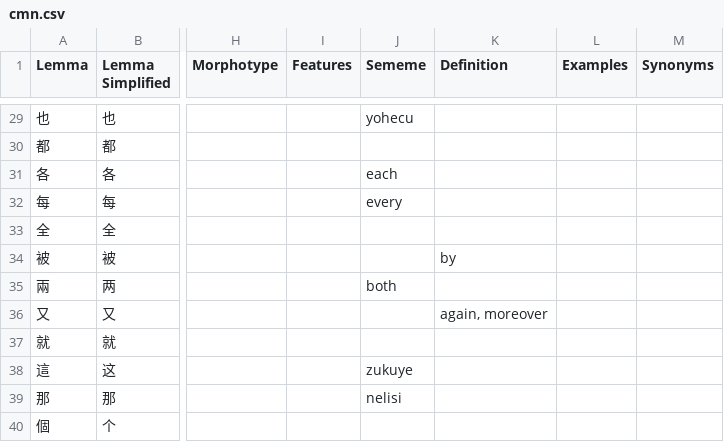
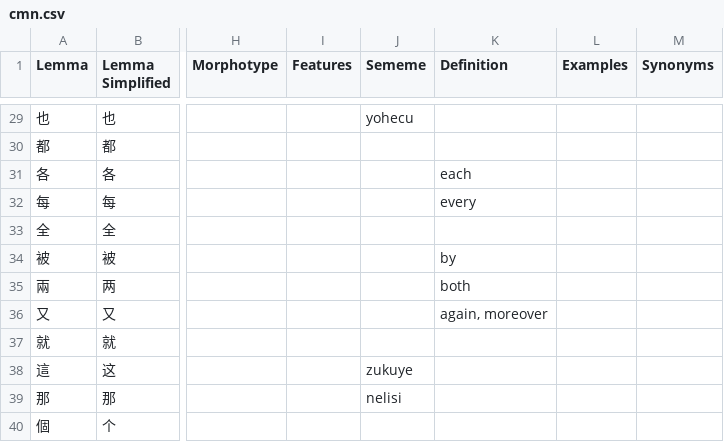
Before and after one commit to Ntsekees/Predilex, a CSV file: natlangs/cmn.csv, drawn as a sheet; only a part is shown, gaps mark what is left out; the diff names each change by its address in the sheet, - before the commit and + after, or states it on an @@ line.

Commit message:
Fixing misplaced definitions in the Mandarin lexicon; updating Predilex With Lemmas.

```diff
--- a/natlangs/cmn.csv
+++ b/natlangs/cmn.csv
-J31 (Sememe): each
+J31 (Sememe): (empty)
-K31 (Definition): (empty)
+K31 (Definition): each
-J32 (Sememe): every
+J32 (Sememe): (empty)
-K32 (Definition): (empty)
+K32 (Definition): every
-J35 (Sememe): both
+J35 (Sememe): (empty)
-K35 (Definition): (empty)
+K35 (Definition): both
```
Also changed, not shown: 2 other files.
